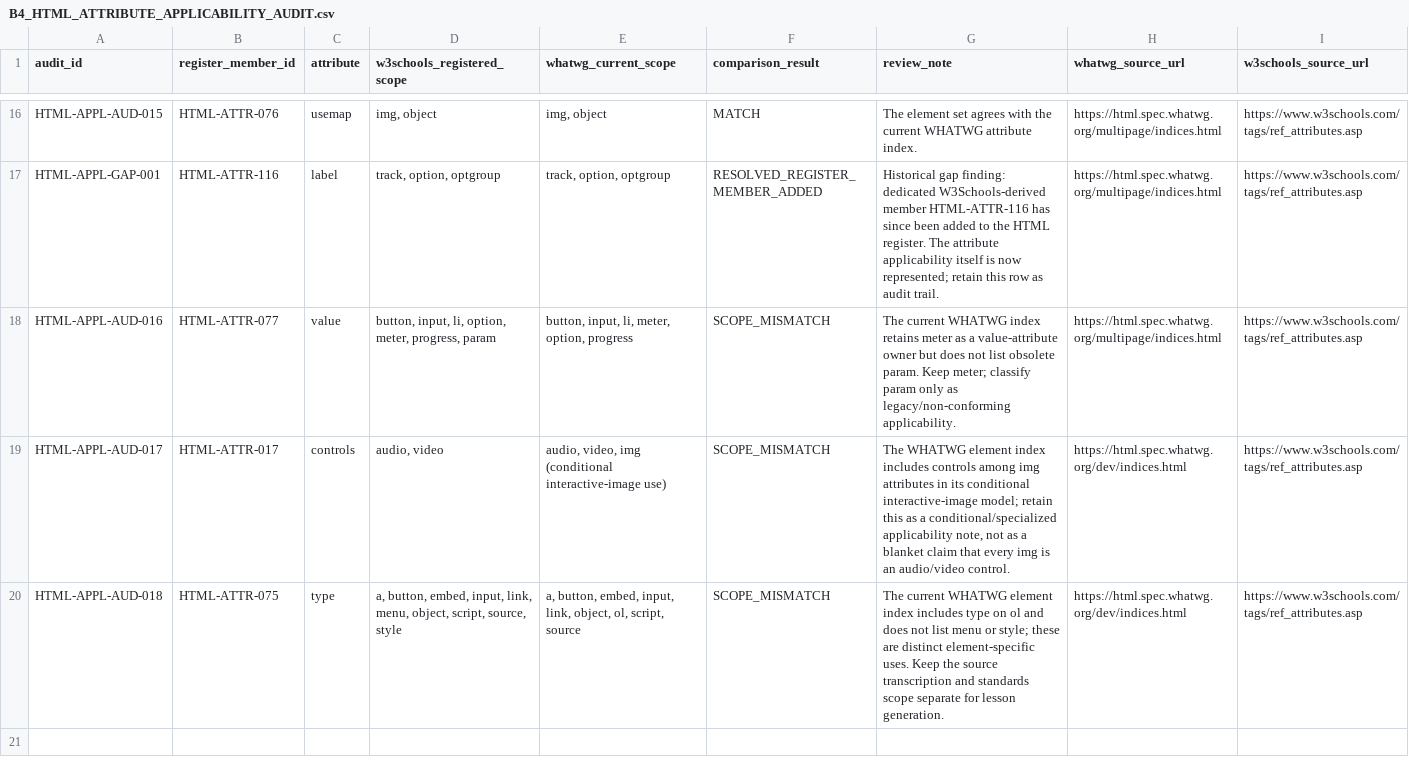
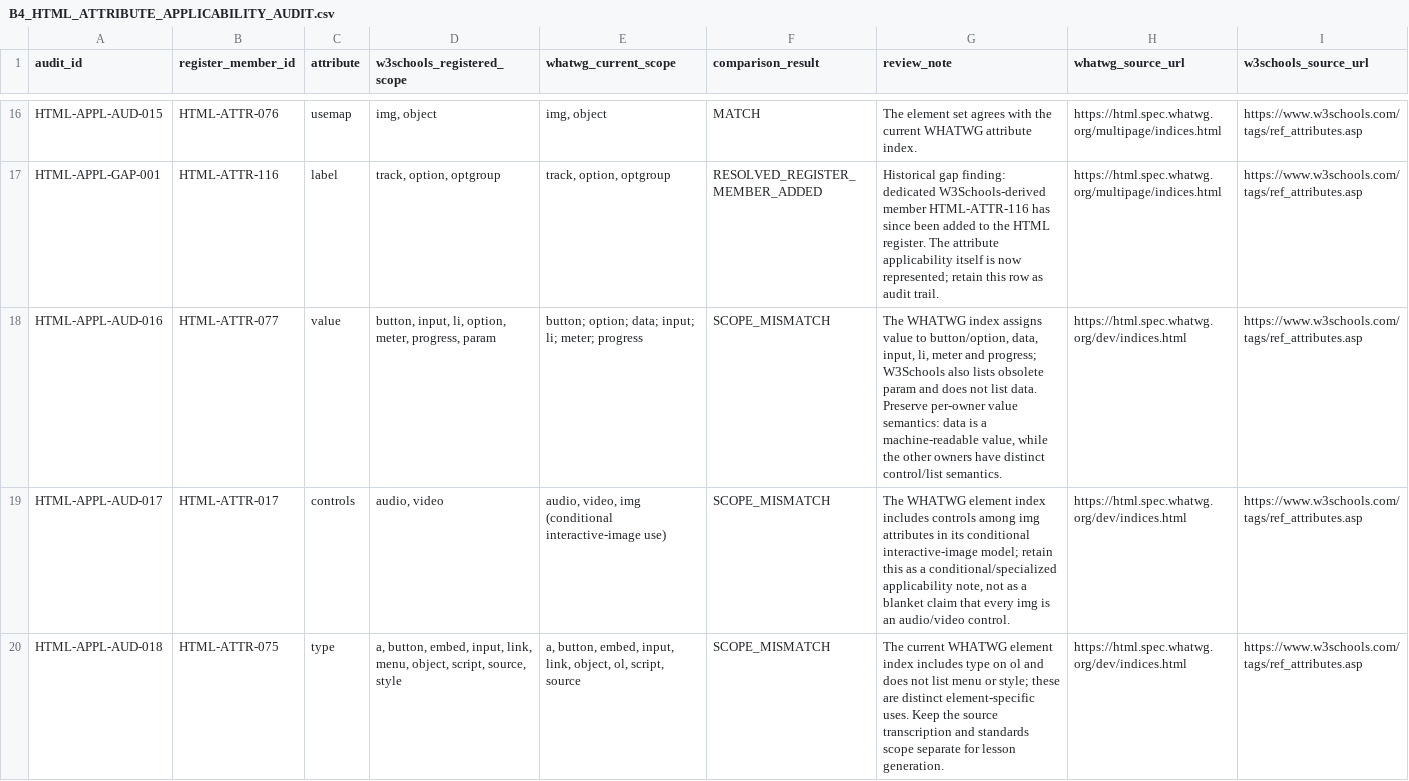
Before and after one commit to kharchasaathi/MULTILINGUAL_PROGRAMMING_LEARNING_PLATFORM, a CSV file: docs/B4_HTML_ATTRIBUTE_APPLICABILITY_AUDIT.csv, drawn as a sheet; only a part is shown, gaps mark what is left out; the diff covers the shown part only.

Commit message:
B4: extend HTML attribute scope reconciliation

```diff
--- a/docs/B4_HTML_ATTRIBUTE_APPLICABILITY_AUDIT.csv
+++ b/docs/B4_HTML_ATTRIBUTE_APPLICABILITY_AUDIT.csv
@@ -17,3 +17,3 @@ audit_id,register_member_id,attribute,w3schools_registered_scope,whatwg_current_
 "HTML-APPL-GAP-001","HTML-ATTR-116","label","track, option, optgroup","track, option, optgroup","RESOLVED_REGISTER_MEMBER_ADDED","Historical gap finding: dedicated W3Schools-derived member HTML-ATTR-116 has since been added to the HTML register. The attribute applicability itself is now represented; retain this row as audit trail.","https://html.spec.whatwg.org/multipage/indices.html","https://www.w3schools.com/tags/ref_attributes.asp"
-"HTML-APPL-AUD-016","HTML-ATTR-077","value","button, input, li, option, meter, progress, param","button, input, li, meter, option, progress","SCOPE_MISMATCH","The current WHATWG index retains meter as a value-attribute owner but does not list obsolete param. Keep meter; classify param only as legacy/non-conforming applicability.","https://html.spec.whatwg.org/multipage/indices.html","https://www.w3schools.com/tags/ref_attributes.asp"
+"HTML-APPL-AUD-016","HTML-ATTR-077","value","button, input, li, option, meter, progress, param","button; option; data; input; li; meter; progress","SCOPE_MISMATCH","The WHATWG index assigns value to button/option, data, input, li, meter and progress; W3Schools also lists obsolete param and does not list data. Preserve per-owner value semantics: data is a machine-readable value, while the other owners have distinct control/list semantics.","https://html.spec.whatwg.org/dev/indices.html","https://www.w3schools.com/tags/ref_attributes.asp"
 "HTML-APPL-AUD-017","HTML-ATTR-017","controls","audio, video","audio, video, img (conditional interactive-image use)","SCOPE_MISMATCH","The WHATWG element index includes controls among img attributes in its conditional interactive-image model; retain this as a conditional/specialized applicability note, not as a blanket claim that every img is an audio/video control.","https://html.spec.whatwg.org/dev/indices.html","https://www.w3schools.com/tags/ref_attributes.asp"
```
Also changed, not shown: 3 added rows elsewhere in this file.
